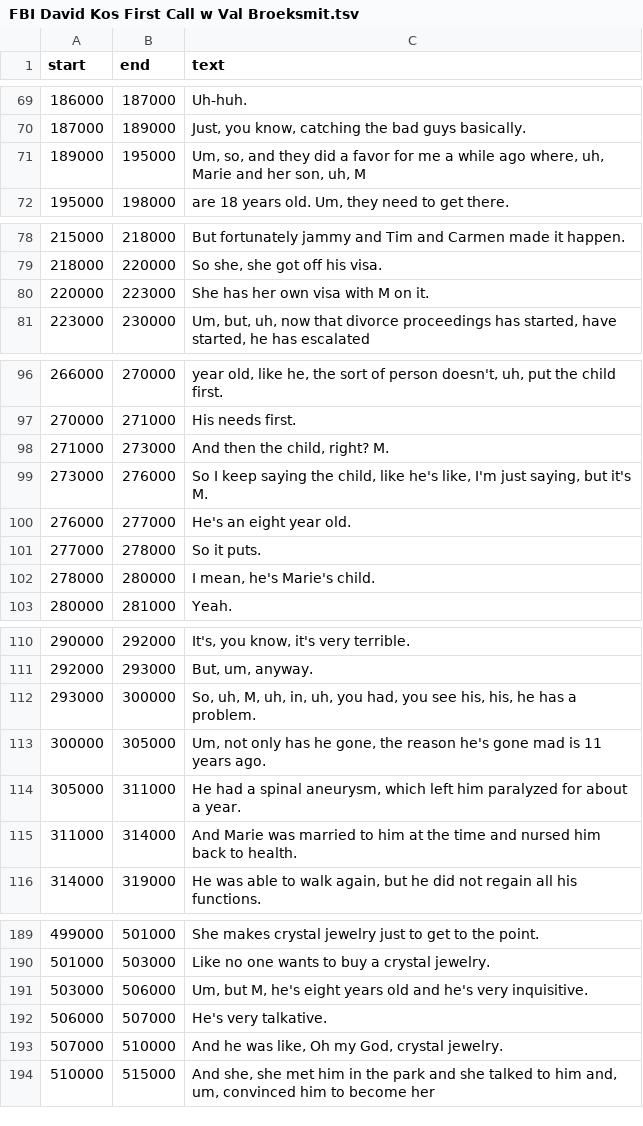
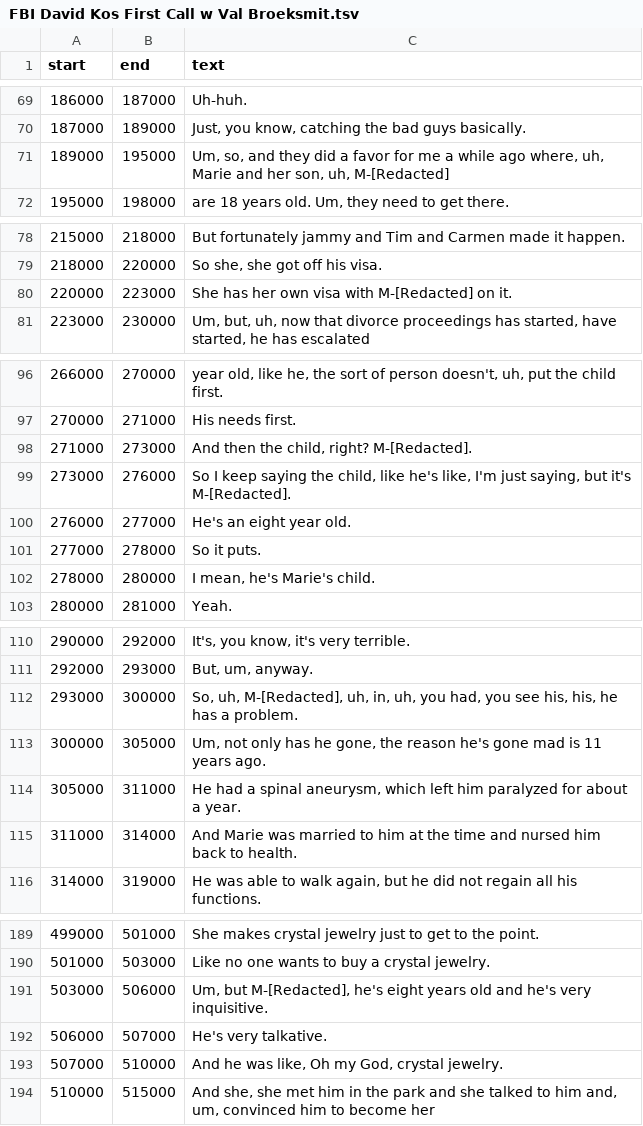
Before and after one commit to EmmaBest/Val-Broeksmit-audio, a TSV file: raw transcripts/FBI/FBI David Kos First Call w Val Broeksmit/FBI David Kos First Call w Val Broeksmit.tsv, drawn as a sheet; only a part is shown, gaps mark what is left out; the diff covers the shown part only.

```diff
--- a/raw transcripts/FBI/FBI David Kos First Call w Val Broeksmit/FBI David Kos First Call w Val Broeksmit.tsv
+++ b/raw transcripts/FBI/FBI David Kos First Call w Val Broeksmit/FBI David Kos First Call w Val Broeksmit.tsv
@@ -70,3 +70,3 @@ start	end	text
 187000	189000	Just, you know, catching the bad guys basically.
-189000	195000	Um, so, and they did a favor for me a while ago where, uh, Marie and her son, uh, M
+189000	195000	Um, so, and they did a favor for me a while ago where, uh, Marie and her son, uh, M-[Redacted]
 195000	198000	are 18 years old. Um, they need to get there.
@@ -79,3 +79,3 @@ start	end	text
 218000	220000	So she, she got off his visa.
-220000	223000	She has her own visa with M on it.
+220000	223000	She has her own visa with M-[Redacted] on it.
 223000	230000	Um, but, uh, now that divorce proceedings has started, have started, he has escalated
@@ -97,4 +97,4 @@ start	end	text
 270000	271000	His needs first.
-271000	273000	And then the child, right? M.
-273000	276000	So I keep saying the child, like he's like, I'm just saying, but it's M.
+271000	273000	And then the child, right? M-[Redacted].
+273000	276000	So I keep saying the child, like he's like, I'm just saying, but it's M-[Redacted].
 276000	277000	He's an eight year old.
@@ -111,3 +111,3 @@ start	end	text
 292000	293000	But, um, anyway.
-293000	300000	So, uh, M, uh, in, uh, you had, you see his, his, he has a problem.
+293000	300000	So, uh, M-[Redacted], uh, in, uh, you had, you see his, his, he has a problem.
 300000	305000	Um, not only has he gone, the reason he's gone mad is 11 years ago.
@@ -190,3 +190,3 @@ start	end	text
 501000	503000	Like no one wants to buy a crystal jewelry.
-503000	506000	Um, but M, he's eight years old and he's very inquisitive.
+503000	506000	Um, but M-[Redacted], he's eight years old and he's very inquisitive.
 506000	507000	He's very talkative.
```
Also changed, not shown: 1 edited cell elsewhere in this file, raw transcripts/FBI/D.ko Post Hearing.raw/D.ko Post Hearing.tsv, raw transcripts/FBI/Kofbico PY2 raw/Kofbico PY2.tsv, 38 other files.
